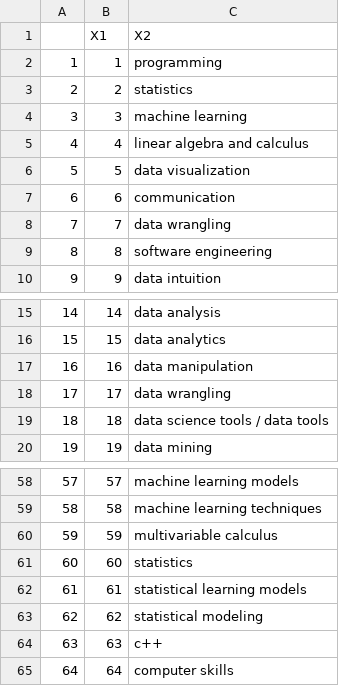
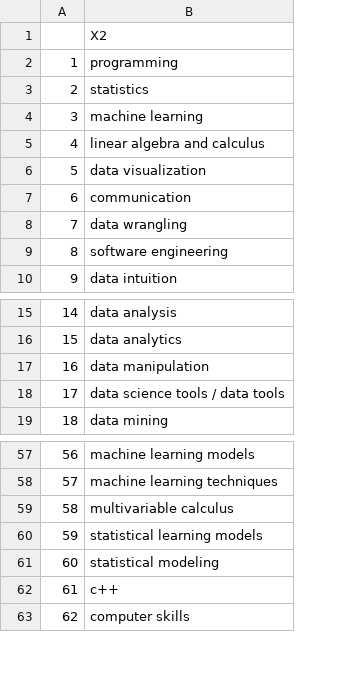
Before and after one commit to zachalexander/data607_cunysps, a CSV file: Project3/more_skills.csv, drawn as a sheet; only a part is shown, gaps mark what is left out; removed rows and columns are numbered as before the commit, all else as after; the diff names each change by its address in the sheet, - before the commit and + after, or states it on an @@ line.

```diff
--- a/Project3/more_skills.csv
+++ b/Project3/more_skills.csv
-column B, rows 1-10: X1 | 1 | 2 | 3 | 4 | 5 | 6 | 7 | 8 | 9; rows 15-17: 14 | 15 | 16; rows 19-20: 18 | 19; rows 58-60: 57 | 58 | 59; rows 62-65: 61 | 62 | 63 | 64
-row 18: 17 | 17 | data wrangling
@@ column A renumbered from row 18 down @@
-row 61: 60 | 60 | statistics
```
Also changed, not shown: 1 other file.
